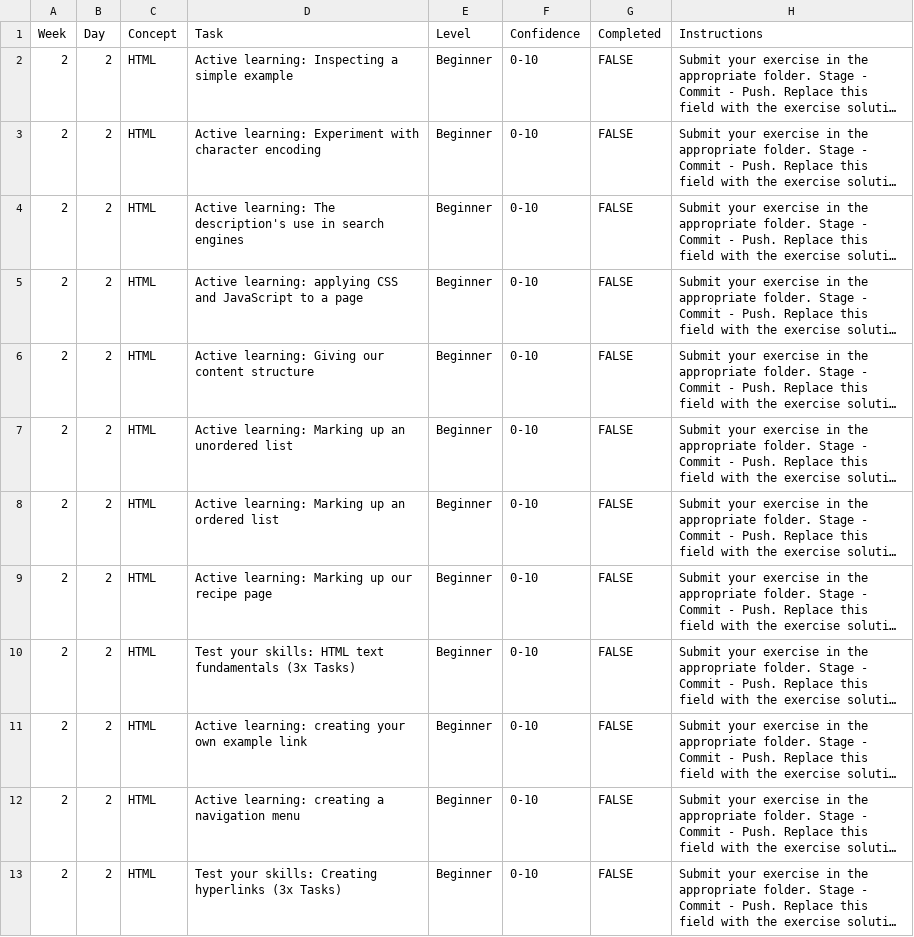
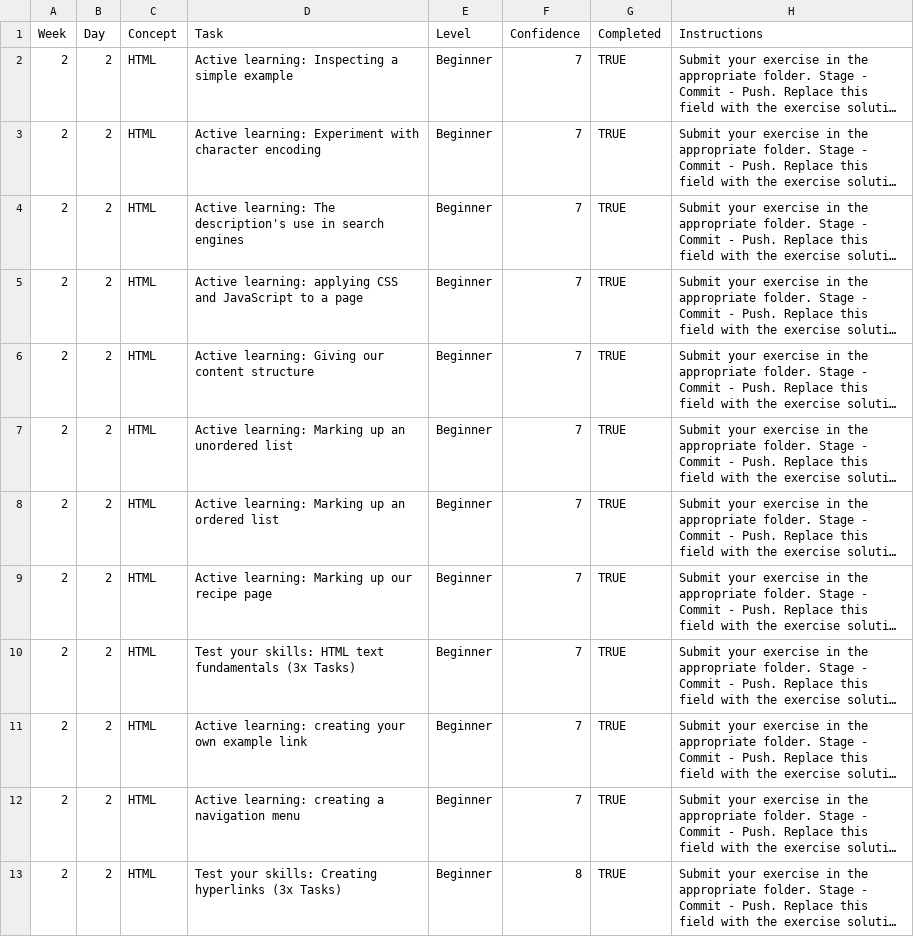
Before and after one commit to saligaros/WDX-180, a CSV file: user/week02/progress/progress.w02.d02.csv, drawn as a sheet; long unchanged cells end in …; the diff names each change by its address in the sheet, - before the commit and + after, or states it on an @@ line.

Commit message:
Week1-Day2-Rest of the progress

```diff
--- a/user/week02/progress/progress.w02.d02.csv
+++ b/user/week02/progress/progress.w02.d02.csv
-F2:F12 (Confidence): 0-10
+F2:F12 (Confidence): 7
-G2:G13 (Completed): FALSE
+G2:G13 (Completed): TRUE
-F13 (Confidence): 0-10
+F13 (Confidence): 8
```
Also changed, not shown: 7 other files.
